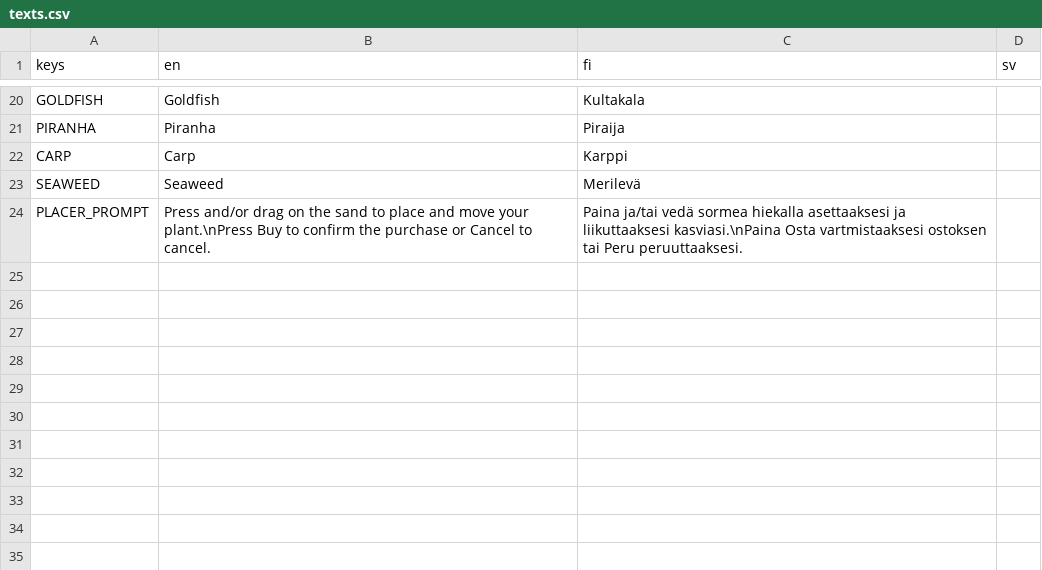
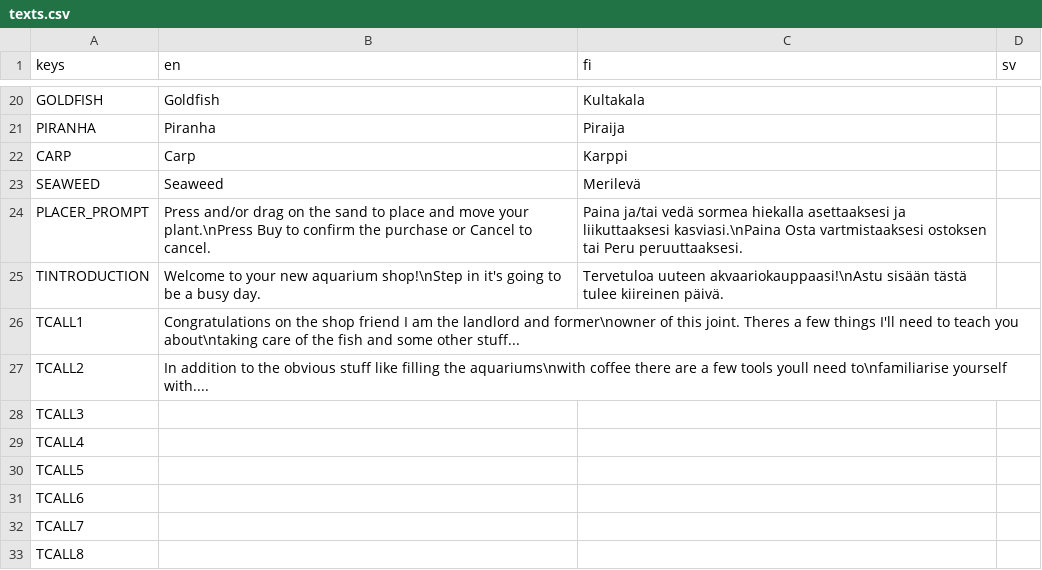
Before and after one commit to AnttiJPihlajamaki/tiimi8-peliprojekti, a CSV file: tiimi-8-peliprojekti/Assets/Translations/texts.csv, drawn as a sheet; only a part is shown, gaps mark what is left out; the diff names each change by its address in the sheet, - before the commit and + after, or states it on an @@ line.

Commit message:
Tutorial text

```diff
--- a/tiimi-8-peliprojekti/Assets/Translations/texts.csv
+++ b/tiimi-8-peliprojekti/Assets/Translations/texts.csv
+row 25: TINTRODUCTION | Welcome to your new aquarium shop!\nStep in it's going to be a busy day. | Tervetuloa uuteen akvaariokauppaasi!\nAstu sisään tästä tulee kiireinen päivä.
+row 26: TCALL1 | Congratulations on the shop friend I am the landlord and former\nowner of this joint. Theres a few things I'll need to teach you about\ntaking care of the fish and some other stuff...
+row 27: TCALL2 | In addition to the obvious stuff like filling the aquariums\nwith coffee there are a few tools youll need to\nfamiliarise yourself with....
+row 28: TCALL3
+row 29: TCALL4
+row 30: TCALL5
+row 31: TCALL6
+row 32: TCALL7
+row 33: TCALL8
```
Also changed, not shown: 16 other files.
